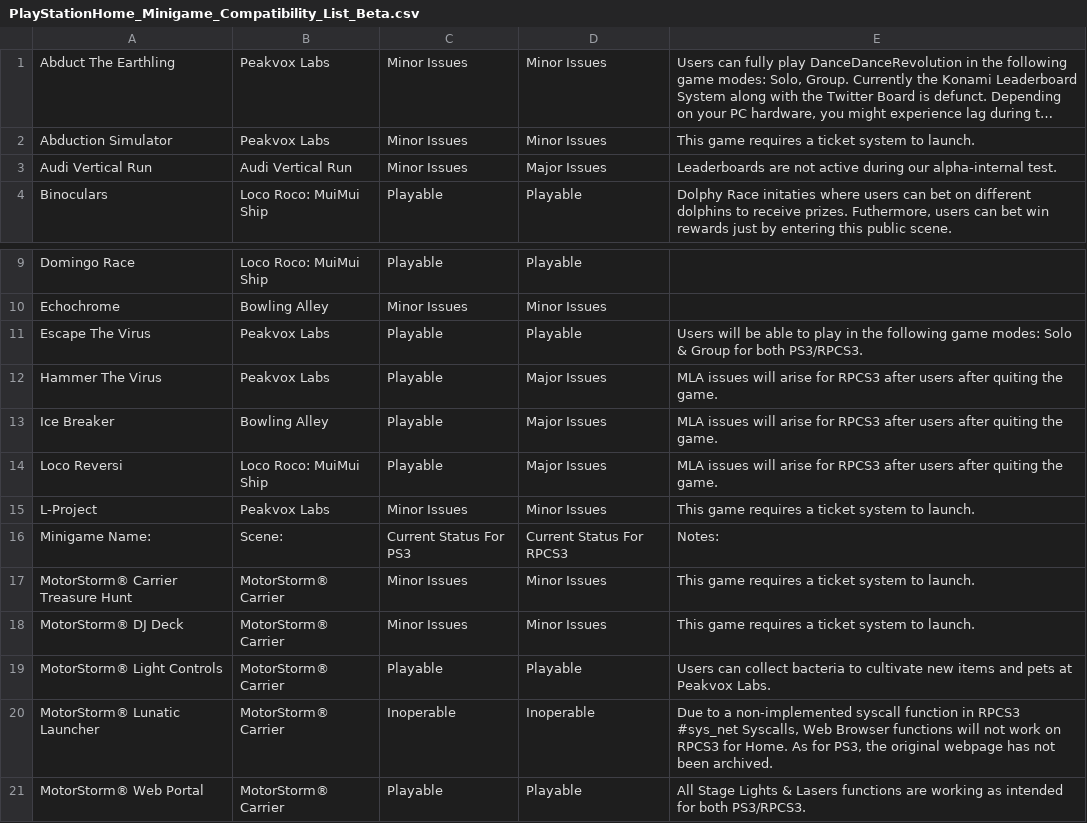
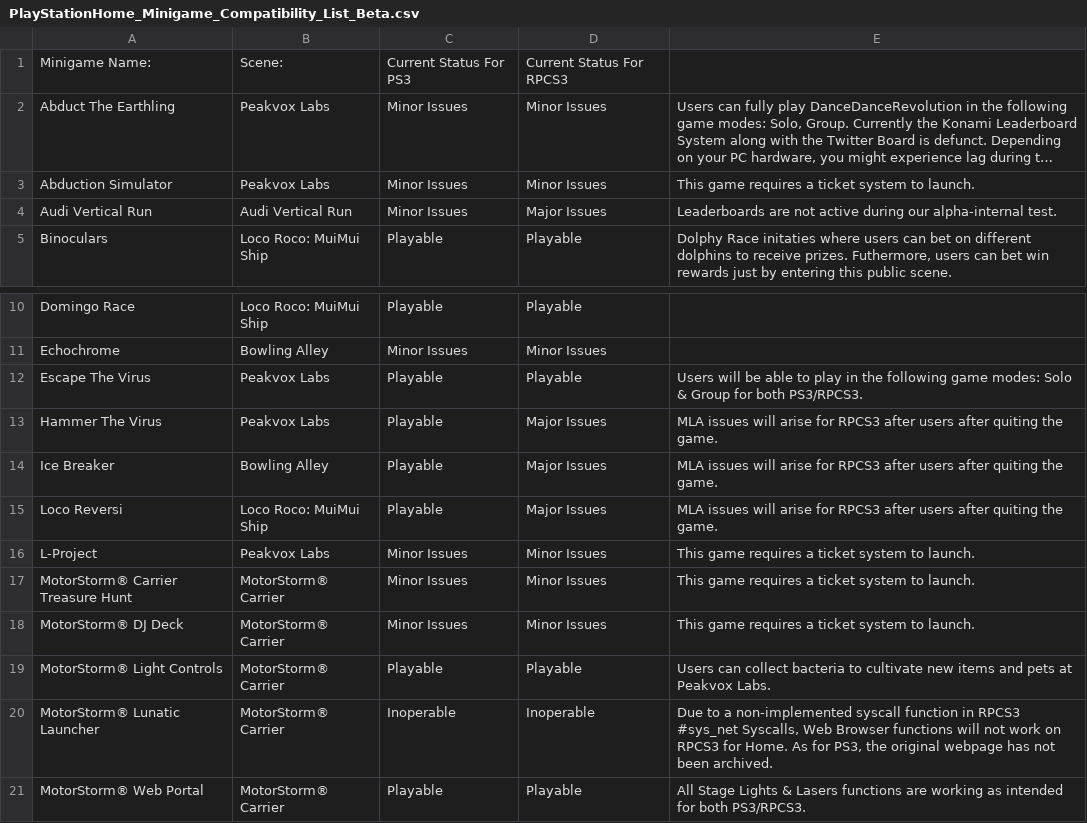
Before and after one commit to DestinationHome/Destination-Home-Online, a CSV file: PlayStationHome_Minigame_Compatibility_List/PlayStationHome_Minigame_Compatibility_List_Beta.csv, drawn as a sheet; only a part is shown, gaps mark what is left out; long unchanged cells end in …; removed rows and columns are numbered as before the commit, all else as after; the diff names each change by its address in the sheet, - before the commit and + after, or states it on an @@ line.

Commit message:
update

```diff
--- a/PlayStationHome_Minigame_Compatibility_List/PlayStationHome_Minigame_Compatibility_List_Beta.csv
+++ b/PlayStationHome_Minigame_Compatibility_List/PlayStationHome_Minigame_Compatibility_List_Beta.csv
+row 1: Minigame Name: | Scene: | Current Status For PS3 | Current Status For RPCS3
-row 16: Minigame Name: | Scene: | Current Status For PS3 | Current Status For RPCS3 | Notes:
```
